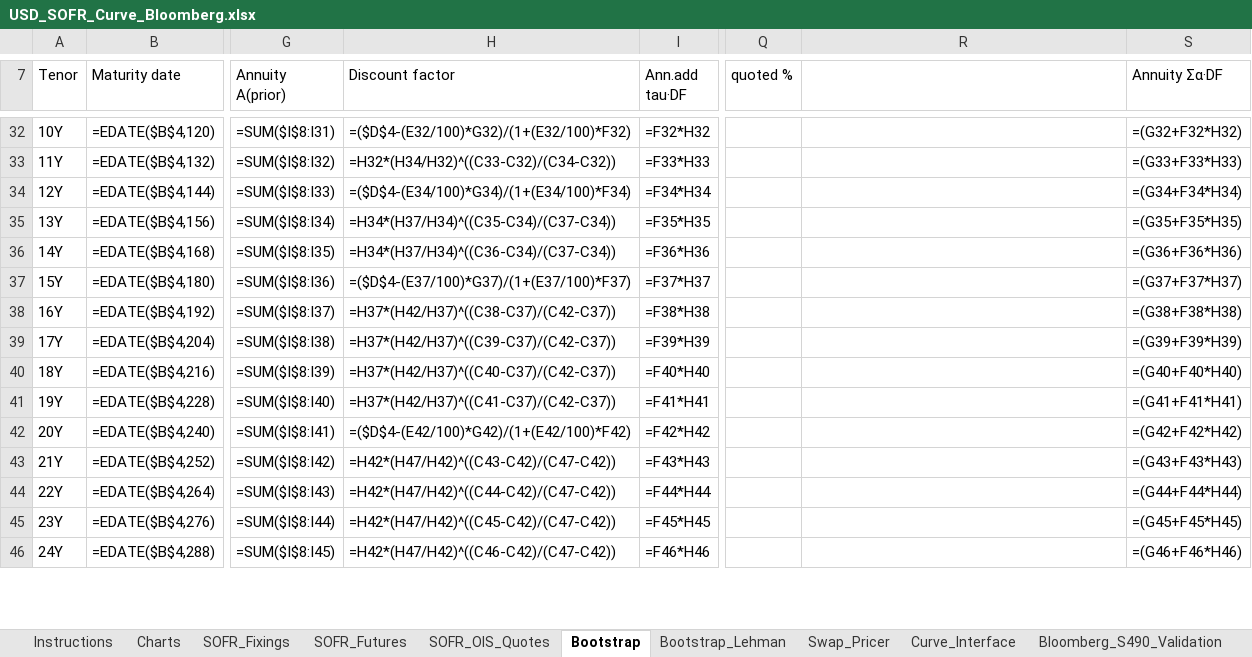
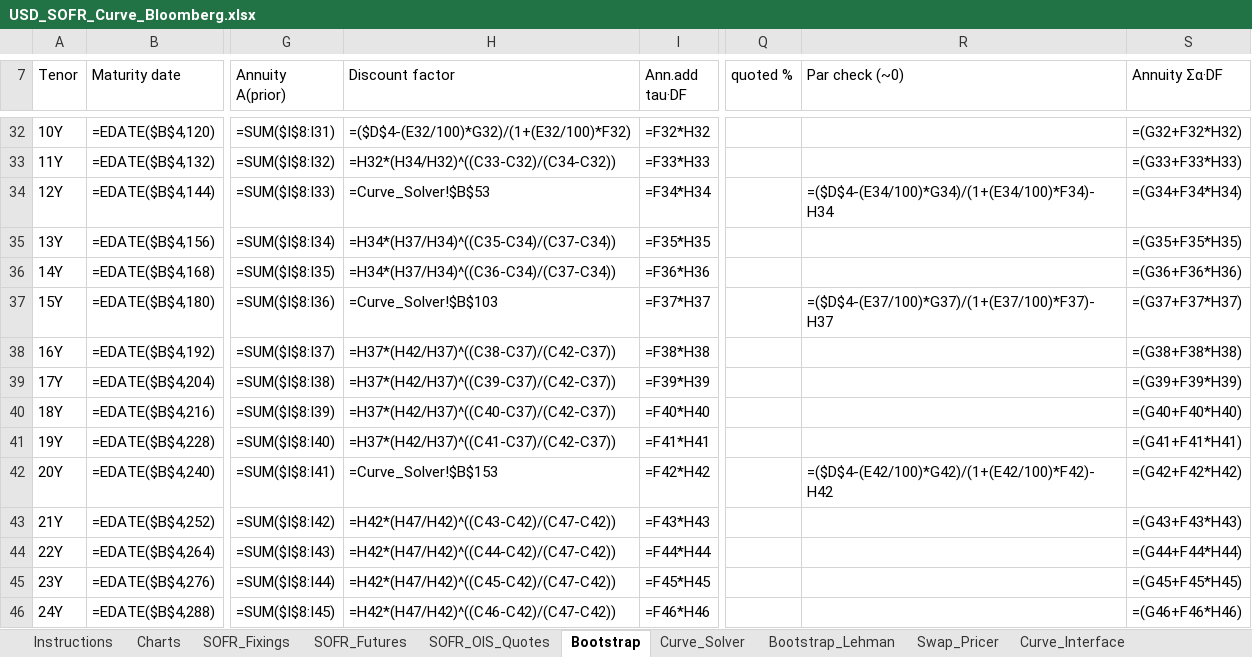
Before and after one commit to nl2992/usd-sofr-curve, an Excel workbook: bloomberg/USD_SOFR_Curve_Bloomberg.xlsx, sheet Bootstrap, drawn as a sheet; only a part is shown, gaps mark what is left out; values as stored, in another font and other column widths than the file's, no cell formats; formulas without a stored value are shown as written; the diff covers the shown part only; the diff names each change by its address in the sheet, - before the commit and + after, or states it on an @@ line.

```diff
--- a/bloomberg/USD_SOFR_Curve_Bloomberg.xlsx (sheet Bootstrap)
+++ b/bloomberg/USD_SOFR_Curve_Bloomberg.xlsx (sheet Bootstrap)
+sheet tab: Curve_Solver
-R7: (empty)
+R7: Par check (~0)
-H34 (Discount factor): =($D$4-(E34/100)*G34)/(1+(E34/100)*F34)
+H34 (Discount factor): =Curve_Solver!$B$53
-R34 (Par check (~0)): (empty)
+R34 (Par check (~0)): =($D$4-(E34/100)*G34)/(1+(E34/100)*F34)-H34
-H37 (Discount factor): =($D$4-(E37/100)*G37)/(1+(E37/100)*F37)
+H37 (Discount factor): =Curve_Solver!$B$103
-R37 (Par check (~0)): (empty)
+R37 (Par check (~0)): =($D$4-(E37/100)*G37)/(1+(E37/100)*F37)-H37
-H42 (Discount factor): =($D$4-(E42/100)*G42)/(1+(E42/100)*F42)
+H42 (Discount factor): =Curve_Solver!$B$153
-R42 (Par check (~0)): (empty)
+R42 (Par check (~0)): =($D$4-(E42/100)*G42)/(1+(E42/100)*F42)-H42
```
Also changed, not shown: 10 edited cells elsewhere in this sheet, cell formats.
